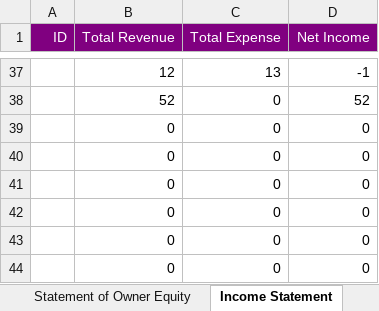
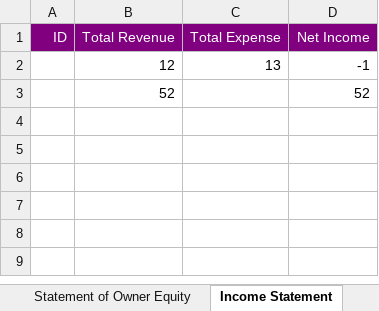
Before and after one commit to LeapLogTeam/leaplog, an Excel workbook: LeapLog/bin/Debug/netcoreapp3.1/tigerllc.xlsx, sheet Income Statement, drawn as a sheet; only a part is shown, gaps mark what is left out; values as stored, in another font and other column widths than the file's, no borders; removed rows and columns are numbered as before the commit, all else as after; the diff covers the shown part only; the diff names each change by its address in the sheet, - before the commit and + after, or states it on an @@ line.

```diff
--- a/LeapLog/bin/Debug/netcoreapp3.1/tigerllc.xlsx (sheet Income Statement)
+++ b/LeapLog/bin/Debug/netcoreapp3.1/tigerllc.xlsx (sheet Income Statement)
-C3 (Total Expense): 0
+C3 (Total Expense): (empty)
-row 39:  | 0 | 0 | 0
-row 40:  | 0 | 0 | 0
-row 41:  | 0 | 0 | 0
-row 42:  | 0 | 0 | 0
-row 43:  | 0 | 0 | 0
-row 44:  | 0 | 0 | 0
```
Also changed, not shown: 35 removed rows elsewhere in this sheet, sheet Statement of Owner Equity, sheet Balance Sheet, sheet T Accounts, sheet Journal, 8 other files.
